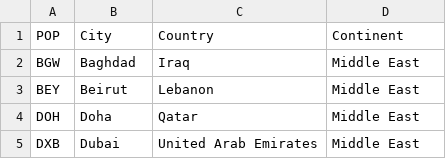
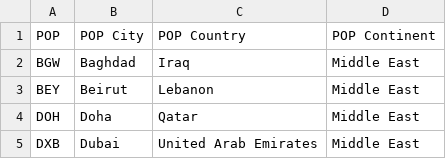
Before and after one commit to stevegleds/datagathering, a CSV file: data/datasources/popservers.csv, drawn as a sheet; only a part is shown.

Commit message:
06 March 2019 Added code to deal with POP servers: 1: Added column to dfresults (POP3) containing only first 3 characters - so AMS ¦ LHR --> AMS 2: Merged dfresults with pop lookup to add city, country and continet pop info

```diff
--- a/data/datasources/popservers.csv
+++ b/data/datasources/popservers.csv
@@ -1,2 +1,2 @@
-POP,City,Country,Continent
+POP,POP City,POP Country,POP Continent
 BGW,Baghdad,Iraq,Middle East
```
Also changed, not shown: 3 other files.
